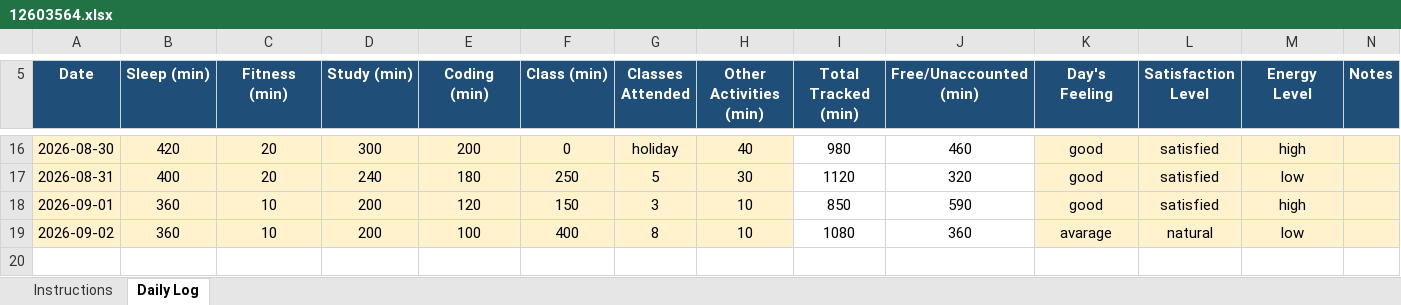
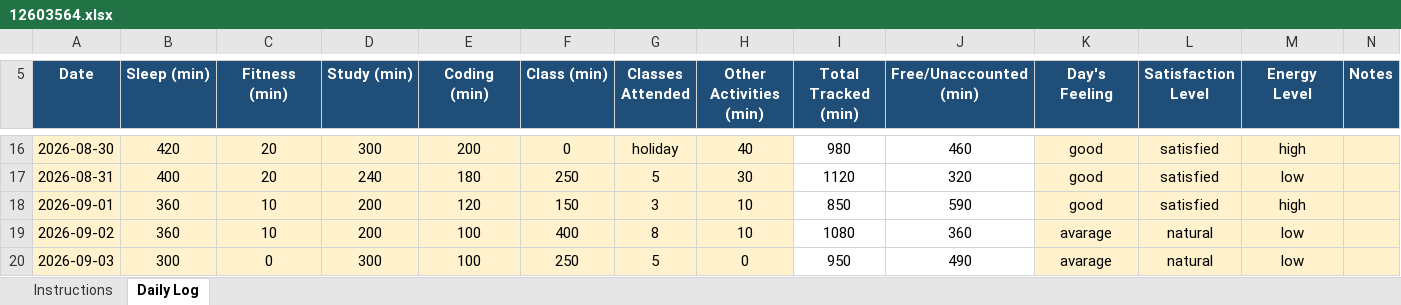
Before and after one commit to Saurabh-kumaar/776, an Excel workbook: 12603564.xlsx, sheet Daily Log, drawn as a sheet; only a part is shown, gaps mark what is left out; values as stored, in another font and other column widths than the file's, no borders; conditional formats not drawn; the diff names each change by its address in the sheet, - before the commit and + after, or states it on an @@ line.

Commit message:
Update Excel file

```diff
--- a/12603564.xlsx (sheet Daily Log)
+++ b/12603564.xlsx (sheet Daily Log)
+row 20: 2026-09-03 | 300 | 0 | 300 | 100 | 250 | 5 | 0 | 950 | 490 | avarage | natural | low
```
